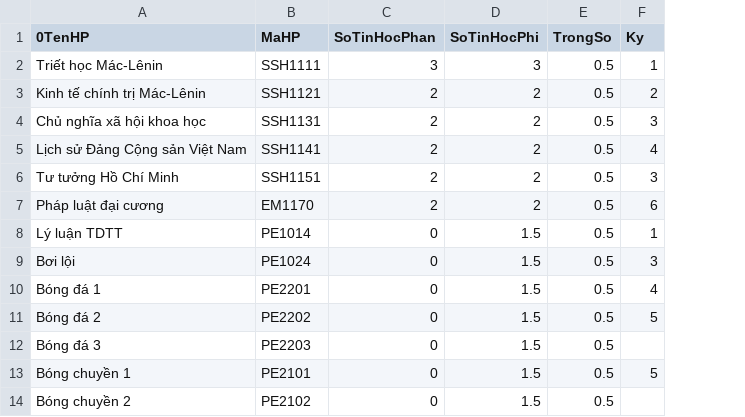
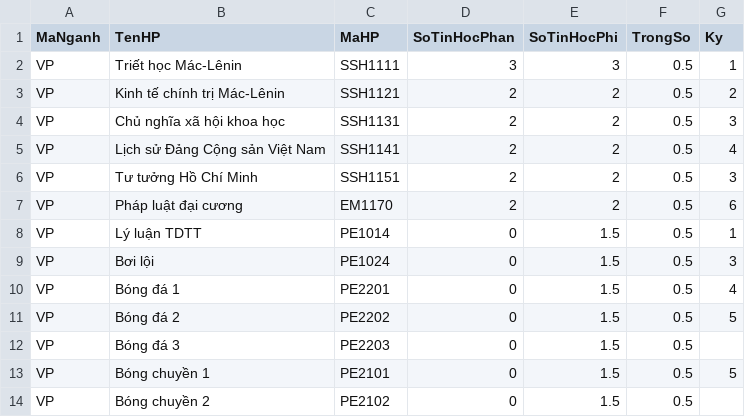
Before and after one commit to dinh1duc2anh3/Student_Management_Database, a CSV file: Database/New_Data/HocPhan/CtdtVietPhap.csv, drawn as a sheet; only a part is shown; addresses are those after the commit; the diff names each change by its address in the sheet, - before the commit and + after, or states it on an @@ line.

```diff
--- a/Database/New_Data/HocPhan/CtdtVietPhap.csv
+++ b/Database/New_Data/HocPhan/CtdtVietPhap.csv
+column A (MaNganh), rows 2-14: all VP
-B1: 0TenHP
+B1: TenHP
```
Also changed, not shown: Database/New_Data/HocPhan/CtdtDSAI.csv, Database/New_Data/HocPhan/CtdtICT.csv, 6 other files.
